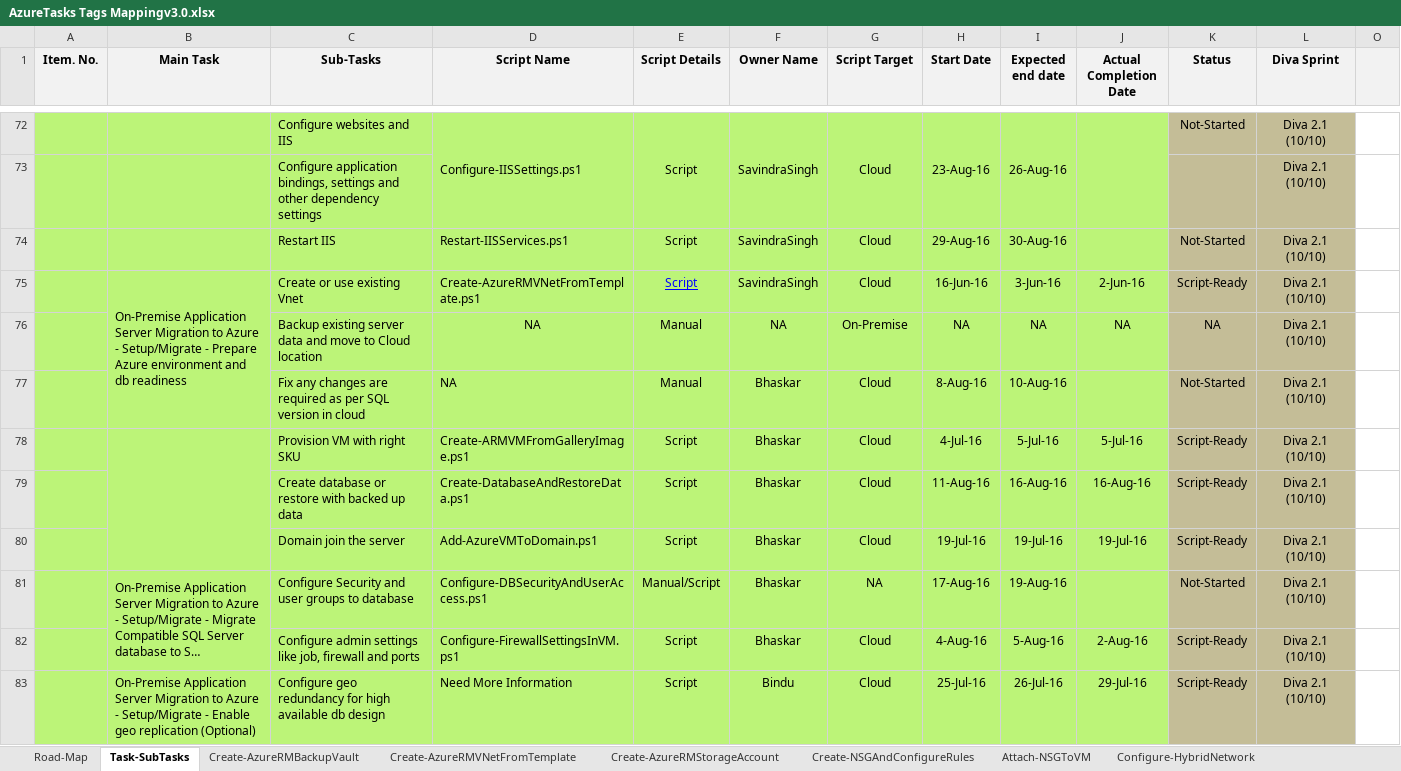
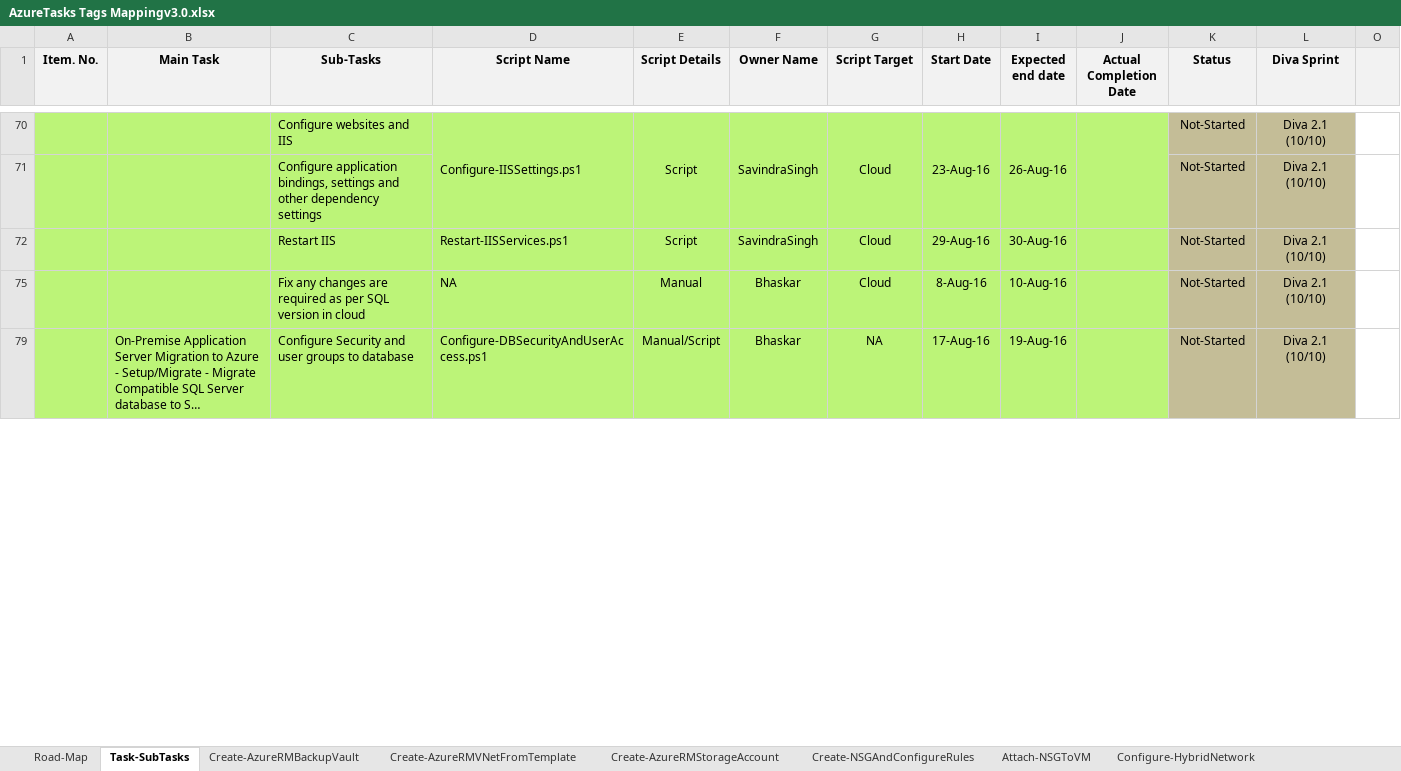
Before and after one commit to SavindraSingh/NEPortal-PowerShell-Scripts, an Excel workbook: Documentation/AzureTasks Tags Mappingv3.0.xlsx, sheet Task-SubTasks, drawn as a sheet; only a part is shown, gaps mark what is left out; long unchanged cells end in …; values as stored, in another font and other column widths than the file's, no borders; conditional formats not drawn; removed rows and columns are numbered as before the commit, all else as after; the diff covers the shown part only; the diff names each change by its address in the sheet, - before the commit and + after, or states it on an @@ line.

Commit message:
Add files via upload
updated diva 2.0 and 2.1 target script details

```diff
--- a/Documentation/AzureTasks Tags Mappingv3.0.xlsx (sheet Task-SubTasks)
+++ b/Documentation/AzureTasks Tags Mappingv3.0.xlsx (sheet Task-SubTasks)
-K71 (Status): (empty)
+K71 (Status): Not-Started
@@ row 75 hidden:  | On-Premise Application Server Migration to Azure - Setup/Migrate - Prepare Azure environment and db readiness | Create or use existing Vnet | Create-AzureRMVNetFromTemplate.ps1 | Script | SavindraSingh | Cloud | 16-Jun-16 | 3-Jun-16 | 2-Jun-16 | Script-Ready | Diva 2.1 (10/10) @@
@@ row 76 hidden:  |  | Backup existing server data and move to Cloud location | NA | Manual | NA | On-Premise | NA | NA | NA | NA | Diva 2.1 (10/10) @@
@@ row 78 hidden:  |  | Provision VM with right SKU | Create-ARMVMFromGalleryImage.ps1 | Script | Bhaskar | Cloud | 4-Jul-16 | 5-Jul-16 | 5-Jul-16 | Script-Ready | Diva 2.1 (10/10) @@
@@ row 79 hidden:  |  | Create database or restore with backed up data | Create-DatabaseAndRestoreData.ps1 | Script | Bhaskar | Cloud | 11-Aug-16 | 16-Aug-16 | 16-Aug-16 | Script-Ready | Diva 2.1 (10/10) @@
@@ row 80 hidden:  |  | Domain join the server | Add-AzureVMToDomain.ps1 | Script | Bhaskar | Cloud | 19-Jul-16 | 19-Jul-16 | 19-Jul-16 | Script-Ready | Diva 2.1 (10/10) @@
-B81:B82 merged
@@ row 82 hidden:  |  | Configure admin settings like job, firewall and ports | Configure-FirewallSettingsInVM.ps1 | Script | Bhaskar | Cloud | 4-Aug-16 | 5-Aug-16 | 2-Aug-16 | Script-Ready | Diva 2.1 (10/10) @@
@@ row 83 hidden:  | On-Premise Application Server Migration to Azure - Setup/Migrate - Enable geo replication (Optional) | Configure geo redundancy for high available db design | Need More Information | Script | Bindu | Cloud | 25-Jul-16 | 26-Jul-16 | 29-Jul-16 | Script-Ready | Diva 2.1 (10/10) @@
```
Also changed, not shown: 13 removed rows, 59 hidden or unhidden rows and 8 edited cells elsewhere in this sheet, hidden cells.
